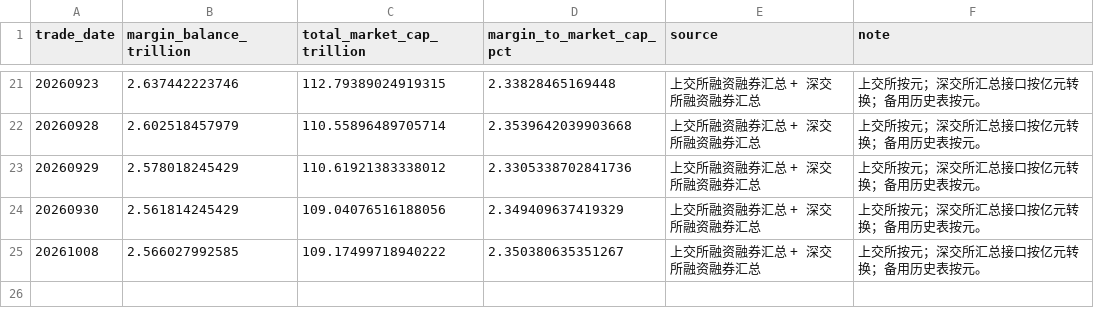
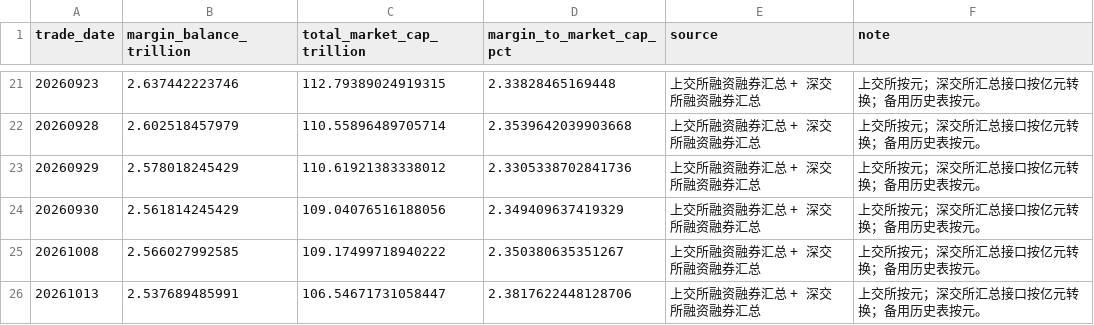
Before and after one commit to littlepeachh/macroscope-dashboard-v7, a CSV file: data/leverage.csv, drawn as a sheet; only a part is shown, gaps mark what is left out; the diff names each change by its address in the sheet, - before the commit and + after, or states it on an @@ line.

```diff
--- a/data/leverage.csv
+++ b/data/leverage.csv
+row 26: 20261013 | 2.537689485991 | 106.54671731058447 | 2.3817622448128706 | 上交所融资融券汇总 + 深交所融资融券汇总 | 上交所按元；深交所汇总接口按亿元转换；备用历史表按元。
```
Also changed, not shown: data/breadth.csv, data/crowding.csv, 6 other files.
